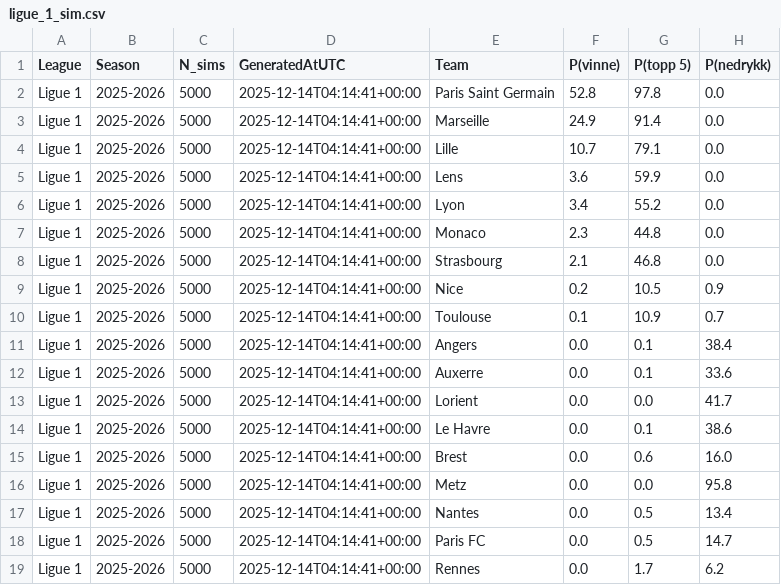
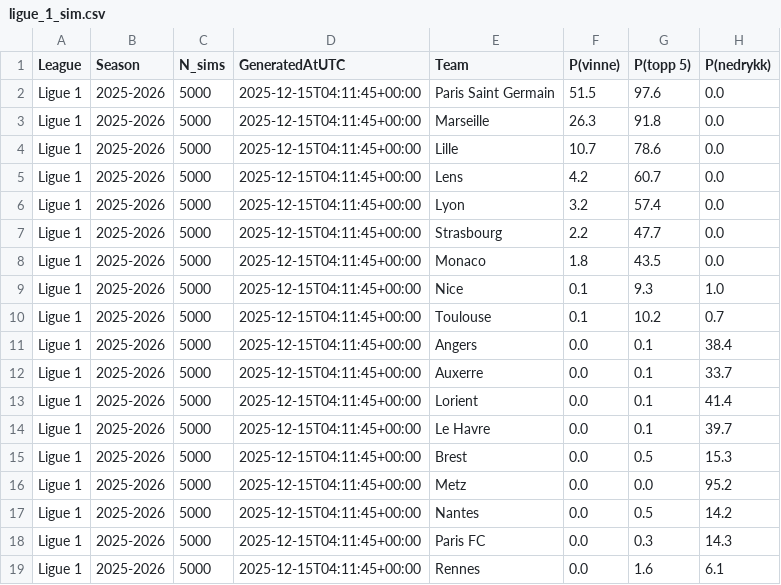
Before and after one commit to SindreUlsaker/Football_prediction, a CSV file: data/processed/simulations/ligue_1_sim.csv, drawn as a sheet.

```diff
--- a/data/processed/simulations/ligue_1_sim.csv
+++ b/data/processed/simulations/ligue_1_sim.csv
@@ -1,19 +1,19 @@
 League,Season,N_sims,GeneratedAtUTC,Team,P(vinne),P(topp 5),P(nedrykk)
-Ligue 1,2025-2026,5000,2025-12-14T04:14:41+00:00,Paris Saint Germain,52.8,97.8,0.0
-Ligue 1,2025-2026,5000,2025-12-14T04:14:41+00:00,Marseille,24.9,91.4,0.0
-Ligue 1,2025-2026,5000,2025-12-14T04:14:41+00:00,Lille,10.7,79.1,0.0
-Ligue 1,2025-2026,5000,2025-12-14T04:14:41+00:00,Lens,3.6,59.9,0.0
-Ligue 1,2025-2026,5000,2025-12-14T04:14:41+00:00,Lyon,3.4,55.2,0.0
-Ligue 1,2025-2026,5000,2025-12-14T04:14:41+00:00,Monaco,2.3,44.8,0.0
-Ligue 1,2025-2026,5000,2025-12-14T04:14:41+00:00,Strasbourg,2.1,46.8,0.0
-Ligue 1,2025-2026,5000,2025-12-14T04:14:41+00:00,Nice,0.2,10.5,0.9
-Ligue 1,2025-2026,5000,2025-12-14T04:14:41+00:00,Toulouse,0.1,10.9,0.7
-Ligue 1,2025-2026,5000,2025-12-14T04:14:41+00:00,Angers,0.0,0.1,38.4
-Ligue 1,2025-2026,5000,2025-12-14T04:14:41+00:00,Auxerre,0.0,0.1,33.6
-Ligue 1,2025-2026,5000,2025-12-14T04:14:41+00:00,Lorient,0.0,0.0,41.7
-Ligue 1,2025-2026,5000,2025-12-14T04:14:41+00:00,Le Havre,0.0,0.1,38.6
-Ligue 1,2025-2026,5000,2025-12-14T04:14:41+00:00,Brest,0.0,0.6,16.0
-Ligue 1,2025-2026,5000,2025-12-14T04:14:41+00:00,Metz,0.0,0.0,95.8
-Ligue 1,2025-2026,5000,2025-12-14T04:14:41+00:00,Nantes,0.0,0.5,13.4
-Ligue 1,2025-2026,5000,2025-12-14T04:14:41+00:00,Paris FC,0.0,0.5,14.7
-Ligue 1,2025-2026,5000,2025-12-14T04:14:41+00:00,Rennes,0.0,1.7,6.2
+Ligue 1,2025-2026,5000,2025-12-15T04:11:45+00:00,Paris Saint Germain,51.5,97.6,0.0
+Ligue 1,2025-2026,5000,2025-12-15T04:11:45+00:00,Marseille,26.3,91.8,0.0
+Ligue 1,2025-2026,5000,2025-12-15T04:11:45+00:00,Lille,10.7,78.6,0.0
+Ligue 1,2025-2026,5000,2025-12-15T04:11:45+00:00,Lens,4.2,60.7,0.0
+Ligue 1,2025-2026,5000,2025-12-15T04:11:45+00:00,Lyon,3.2,57.4,0.0
+Ligue 1,2025-2026,5000,2025-12-15T04:11:45+00:00,Strasbourg,2.2,47.7,0.0
+Ligue 1,2025-2026,5000,2025-12-15T04:11:45+00:00,Monaco,1.8,43.5,0.0
+Ligue 1,2025-2026,5000,2025-12-15T04:11:45+00:00,Nice,0.1,9.3,1.0
+Ligue 1,2025-2026,5000,2025-12-15T04:11:45+00:00,Toulouse,0.1,10.2,0.7
+Ligue 1,2025-2026,5000,2025-12-15T04:11:45+00:00,Angers,0.0,0.1,38.4
+Ligue 1,2025-2026,5000,2025-12-15T04:11:45+00:00,Auxerre,0.0,0.1,33.7
+Ligue 1,2025-2026,5000,2025-12-15T04:11:45+00:00,Lorient,0.0,0.1,41.4
+Ligue 1,2025-2026,5000,2025-12-15T04:11:45+00:00,Le Havre,0.0,0.1,39.7
+Ligue 1,2025-2026,5000,2025-12-15T04:11:45+00:00,Brest,0.0,0.5,15.3
+Ligue 1,2025-2026,5000,2025-12-15T04:11:45+00:00,Metz,0.0,0.0,95.2
+Ligue 1,2025-2026,5000,2025-12-15T04:11:45+00:00,Nantes,0.0,0.5,14.2
+Ligue 1,2025-2026,5000,2025-12-15T04:11:45+00:00,Paris FC,0.0,0.3,14.3
+Ligue 1,2025-2026,5000,2025-12-15T04:11:45+00:00,Rennes,0.0,1.6,6.1
```
Also changed, not shown: data/processed/simulations/bundesliga_sim.csv, data/processed/simulations/la_liga_sim.csv, 2 other files.
